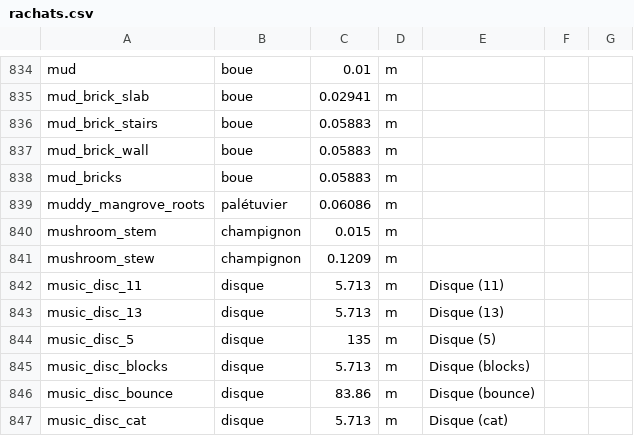
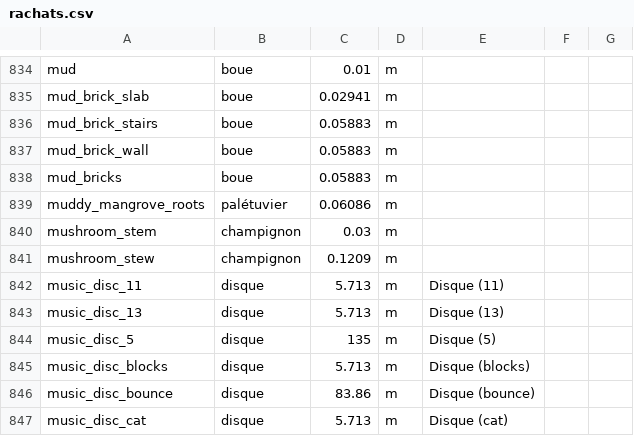
Before and after one commit to Maxster33/Kalium_depot, a CSV file: KS_Economy/src/main/resources/rachats.csv, drawn as a sheet; only a part is shown, gaps mark what is left out.

```diff
--- a/KS_Economy/src/main/resources/rachats.csv
+++ b/KS_Economy/src/main/resources/rachats.csv
@@ -839,3 +839,3 @@ mud_bricks;boue;0.05883;m;;;
 muddy_mangrove_roots;palétuvier;0.06086;m;;;
-mushroom_stem;champignon;0.015;m;;;
+mushroom_stem;champignon;0.03;m;;;
 mushroom_stew;champignon;0.1209;m;;;
```
Also changed, not shown: 5 other files.
